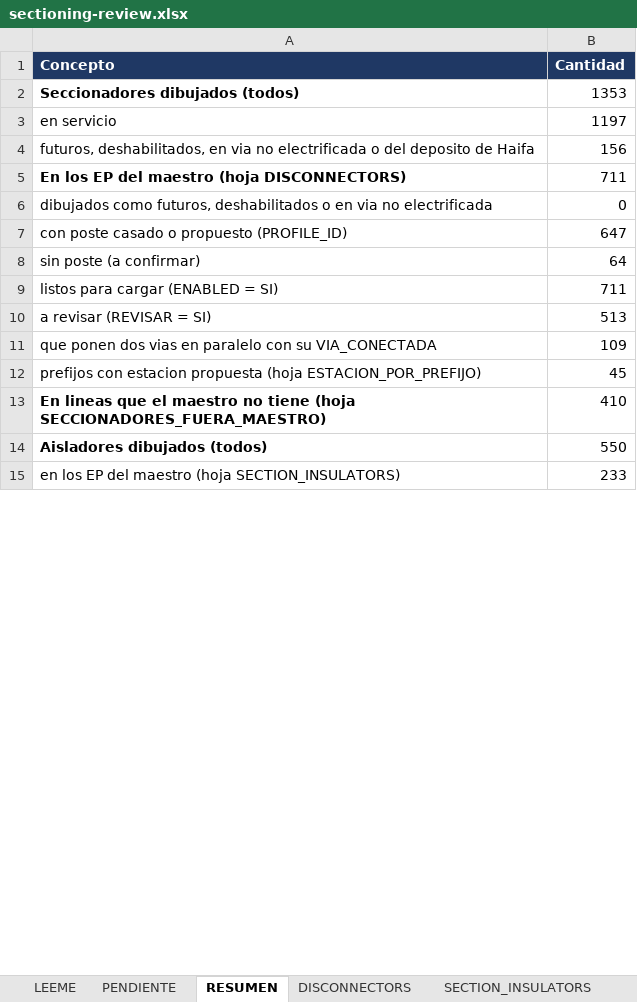
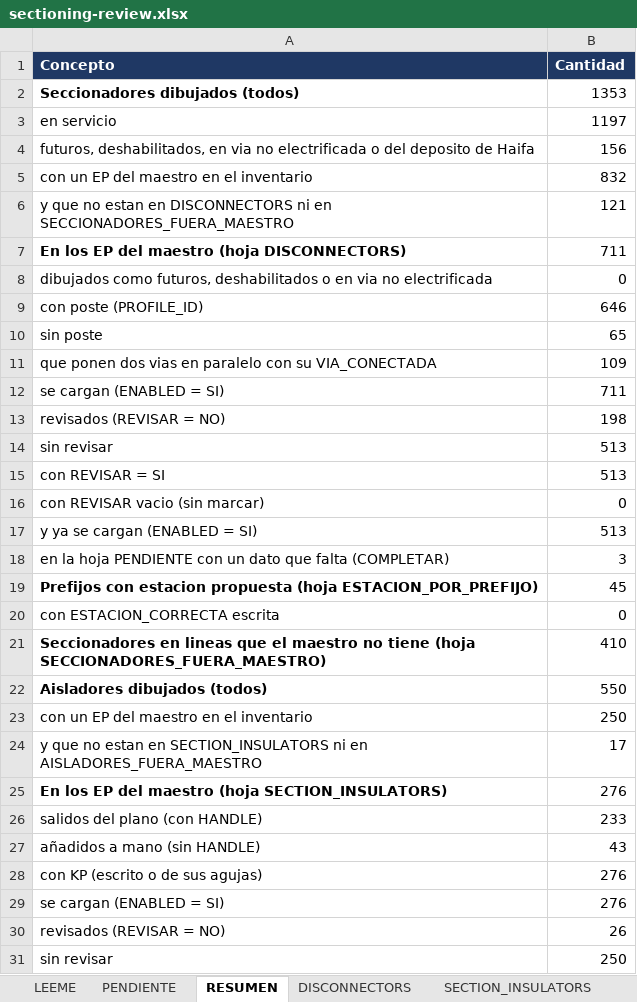
Before and after one commit to alexwarrior1991/mto-configuration, an Excel workbook: data/sectioning-review.xlsx, sheet RESUMEN, drawn as a sheet; only a part is shown; values as stored, in another font and other column widths than the file's, no borders; removed rows and columns are numbered as before the commit, all else as after; the diff covers the shown part only; the diff names each change by its address in the sheet, - before the commit and + after, or states it on an @@ line.

```diff
--- a/data/sectioning-review.xlsx (sheet RESUMEN)
+++ b/data/sectioning-review.xlsx (sheet RESUMEN)
+row 5: con un EP del maestro en el inventario | 832
+row 6: y que no estan en DISCONNECTORS ni en SECCIONADORES_FUERA_MAESTRO | 121
-row 7: con poste casado o propuesto (PROFILE_ID) | 647
-row 8: sin poste (a confirmar) | 64
-row 9: listos para cargar (ENABLED = SI) | 711
-row 10: a revisar (REVISAR = SI) | 513
+row 9: con poste (PROFILE_ID) | 646
+row 10: sin poste | 65
+row 12: se cargan (ENABLED = SI) | 711
+row 13: revisados (REVISAR = NO) | 198
+row 14: sin revisar | 513
+row 15: con REVISAR = SI | 513
+row 16: con REVISAR vacio (sin marcar) | 0
+row 17: y ya se cargan (ENABLED = SI) | 513
+row 18: en la hoja PENDIENTE con un dato que falta (COMPLETAR) | 3
-A19 (Concepto): prefijos con estacion…
+A19 (Concepto): Prefijos con estacion…
-A19 bold: off
+A19 bold: on
+row 20: con ESTACION_CORRECTA escrita | 0
-A21 (Concepto): En lineas que…
+A21 (Concepto): Seccionadores en lineas que…
+row 23: con un EP del maestro en el inventario | 250
+row 24: y que no estan en SECTION_INSULATORS ni en AISLADORES_FUERA_MAESTRO | 17
+row 25: En los EP del maestro (hoja SECTION_INSULATORS) | 276
-A26 (Concepto): en los EP del maestro (hoja SECTION_INSULATORS)
+A26 (Concepto): salidos del plano (con HANDLE)
+row 27: añadidos a mano (sin HANDLE) | 43
+row 28: con KP (escrito o de sus agujas) | 276
+row 29: se cargan (ENABLED = SI) | 276
+row 30: revisados (REVISAR = NO) | 26
+row 31: sin revisar | 250
```
Also changed, not shown: 7 added rows, 3 removed rows and 2 edited cells elsewhere in this sheet, sheet PENDIENTE, formulas that keep their value, 6 other files.
